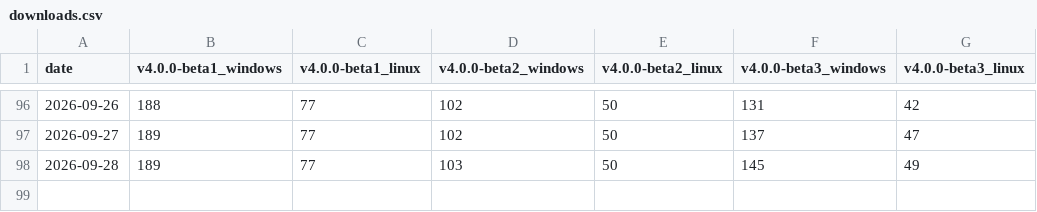
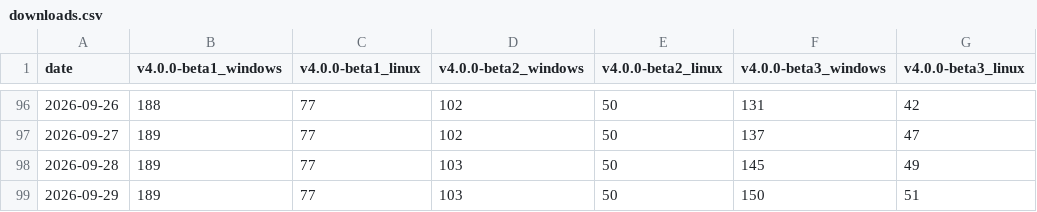
Before and after one commit to redasm-dev/web, a CSV file: downloads.csv, drawn as a sheet; only a part is shown, gaps mark what is left out.

```diff
--- a/downloads.csv
+++ b/downloads.csv
@@ -98 +98,2 @@ date,v4.0.0-beta1_windows,v4.0.0-beta1_linux,v4.0.0-beta2_windows,v4.0.0-beta2_l
 2026-09-28,189,77,103,50,145,49
+2026-09-29,189,77,103,50,150,51
```
Also changed, not shown: 7 other files.
